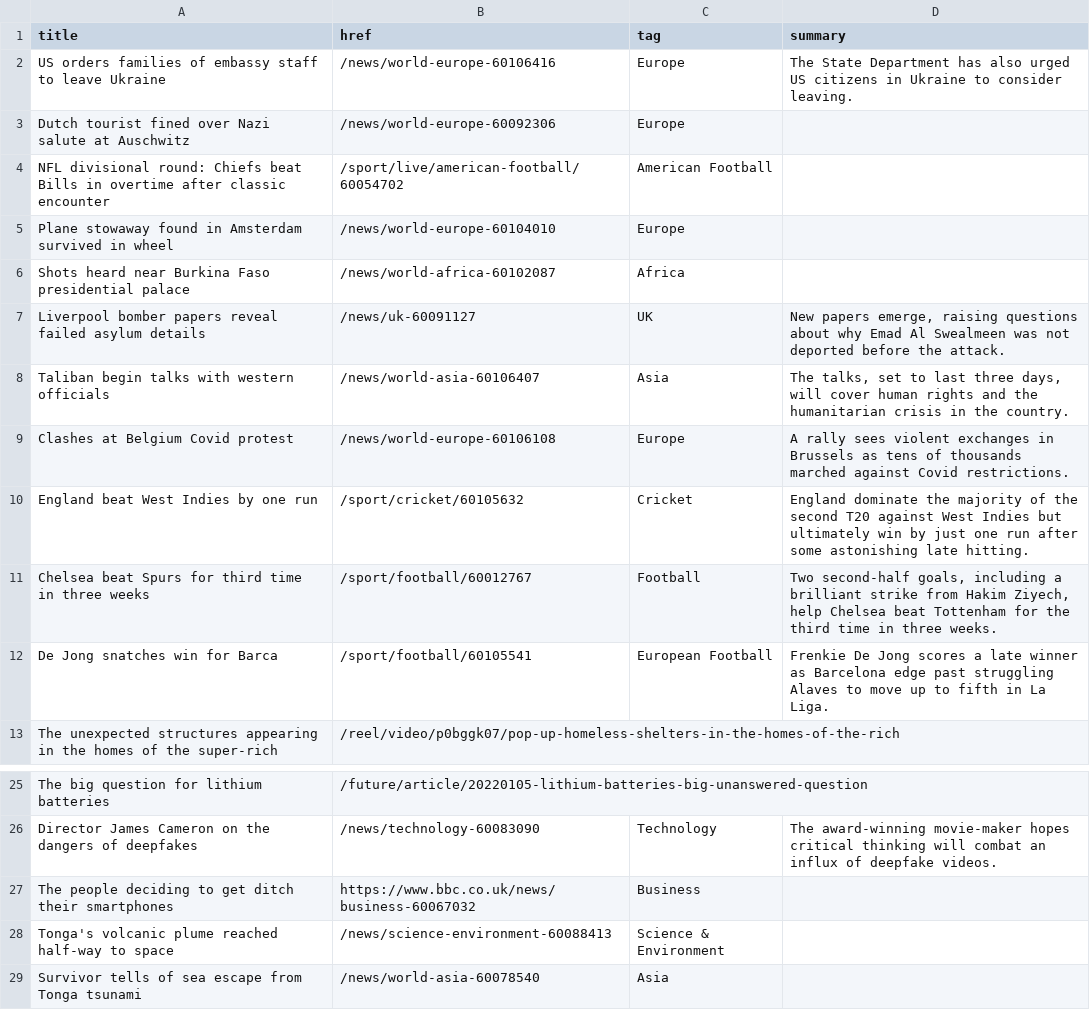
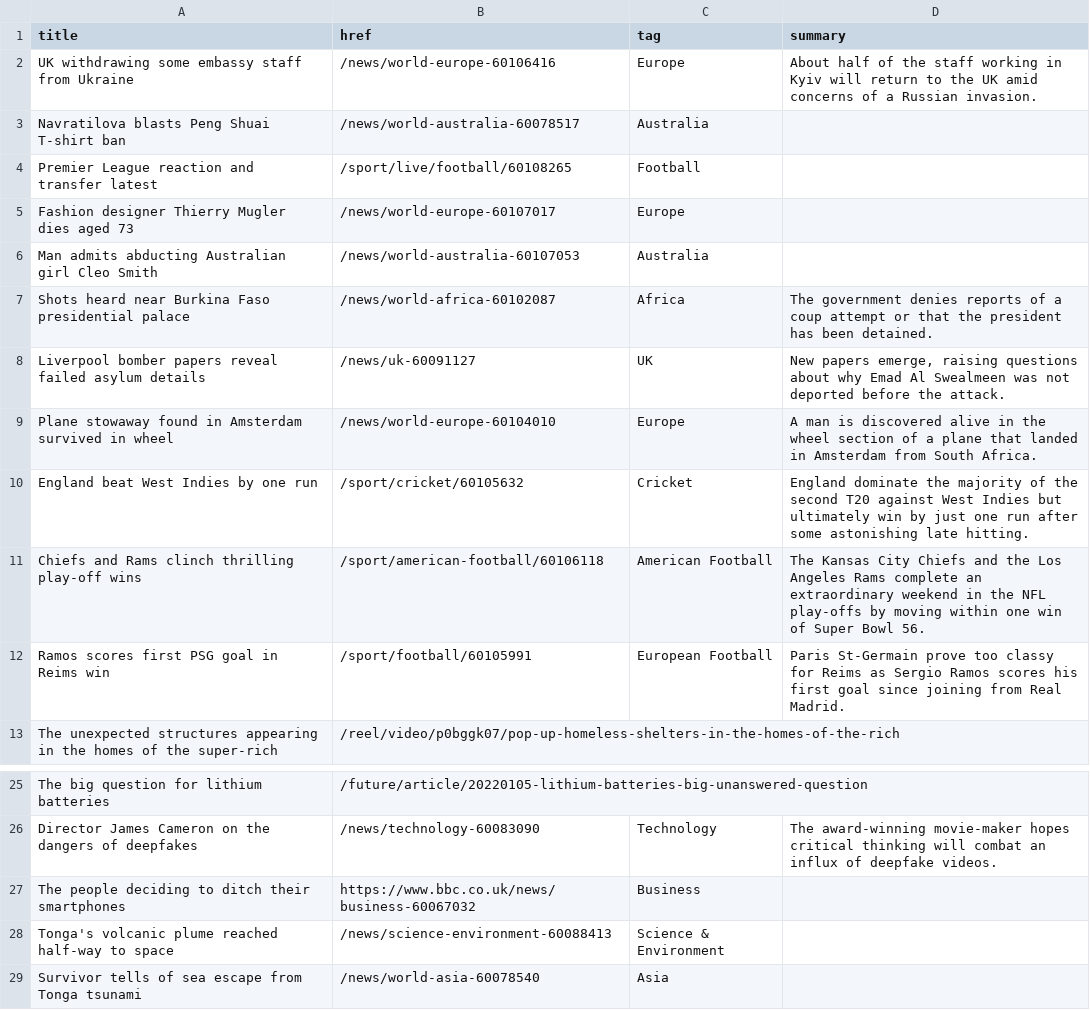
Before and after one commit to jsoma/autoscraper-changes, a CSV file: bbc-headlines.csv, drawn as a sheet; only a part is shown, gaps mark what is left out.

```diff
--- a/bbc-headlines.csv
+++ b/bbc-headlines.csv
@@ -1,13 +1,13 @@
 title,href,tag,summary
-US orders families of embassy staff to leave Ukraine,/news/world-europe-60106416,Europe,The State Department has also urged US citizens in Ukraine to consider leaving.
-Dutch tourist fined over Nazi salute at Auschwitz,/news/world-europe-60092306,Europe,
-NFL divisional round: Chiefs beat Bills in overtime after classic encounter,/sport/live/american-football/60054702,American Football,
-Plane stowaway found in Amsterdam survived in wheel,/news/world-europe-60104010,Europe,
-Shots heard near Burkina Faso presidential palace,/news/world-africa-60102087,Africa,
+UK withdrawing some embassy staff from Ukraine,/news/world-europe-60106416,Europe,About half of the staff working in Kyiv will return to the UK amid concerns of a Russian invasion.
+Navratilova blasts Peng Shuai T-shirt ban,/news/world-australia-60078517,Australia,
+Premier League reaction and transfer latest,/sport/live/football/60108265,Football,
+Fashion designer Thierry Mugler dies aged 73,/news/world-europe-60107017,Europe,
+Man admits abducting Australian girl Cleo Smith,/news/world-australia-60107053,Australia,
+Shots heard near Burkina Faso presidential palace,/news/world-africa-60102087,Africa,The government denies reports of a coup attempt or that the president has been detained.
 Liverpool bomber papers reveal failed asylum details,/news/uk-60091127,UK,"New papers emerge, raising questions about why Emad Al Swealmeen was not deported before the attack."
-Taliban begin talks with western officials,/news/world-asia-60106407,Asia,"The talks, set to last three days, will cover human rights and the humanitarian crisis in the country."
-Clashes at Belgium Covid protest,/news/world-europe-60106108,Europe,A rally sees violent exchanges in Brussels as tens of thousands marched against Covid restrictions.
+Plane stowaway found in Amsterdam survived in wheel,/news/world-europe-60104010,Europe,A man is discovered alive in the wheel section of a plane that landed in Amsterdam from South Africa.
 England beat West Indies by one run,/sport/cricket/60105632,Cricket,England dominate the majority of the second T20 against West Indies but ultimately win by just one run after some astonishing late hitting.
-Chelsea beat Spurs for third time in three weeks,/sport/football/60012767,Football,"Two second-half goals, including a brilliant strike from Hakim Ziyech, help Chelsea beat Tottenham for the third time in three weeks."
-De Jong snatches win for Barca,/sport/football/60105541,European Football,Frenkie De Jong scores a late winner as Barcelona edge past struggling Alaves to move up to fifth in La Liga.
+Chiefs and Rams clinch thrilling play-off wins,/sport/american-football/60106118,American Football,The Kansas City Chiefs and the Los Angeles Rams complete an extraordinary weekend in the NFL play-offs by moving within one win of Super Bowl 56.
+Ramos scores first PSG goal in Reims win,/sport/football/60105991,European Football,Paris St-Germain prove too classy for Reims as Sergio Ramos scores his first goal since joining from Real Madrid.
 The unexpected structures appearing in the homes of the super-rich,/reel/video/p0bggk07/pop-up-homeless-shelters-in-the-homes-of-the-rich,,
@@ -26,3 +26,3 @@ The big question for lithium batteries,/future/article/20220105-lithium-batterie
 Director James Cameron on the dangers of deepfakes,/news/technology-60083090,Technology,The award-winning movie-maker hopes critical thinking will combat an influx of deepfake videos.
-The people deciding to get ditch their smartphones,https://www.bbc.co.uk/news/business-60067032,Business,
+The people deciding to ditch their smartphones,https://www.bbc.co.uk/news/business-60067032,Business,
 Tonga's volcanic plume reached half-way to space,/news/science-environment-60088413,Science & Environment,
```
